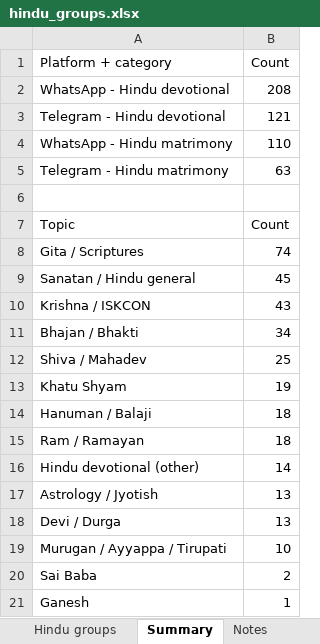
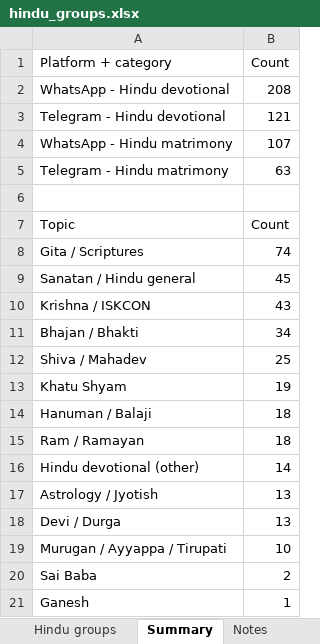
Before and after one commit to Sureshtr1998/kalyanam_FE, an Excel workbook: marketing/hindu_groups.xlsx, sheet Summary, drawn as a sheet; values as stored, in another font and other column widths than the file's, no borders; the diff names each change by its address in the sheet, - before the commit and + after, or states it on an @@ line.

```diff
--- a/marketing/hindu_groups.xlsx (sheet Summary)
+++ b/marketing/hindu_groups.xlsx (sheet Summary)
-B4 (Count): 110
+B4 (Count): 107
```
Also changed, not shown: sheet Hindu groups, sheet Notes, marketing/whatsapp_matrimony_groups.xlsx, 8 other files.
